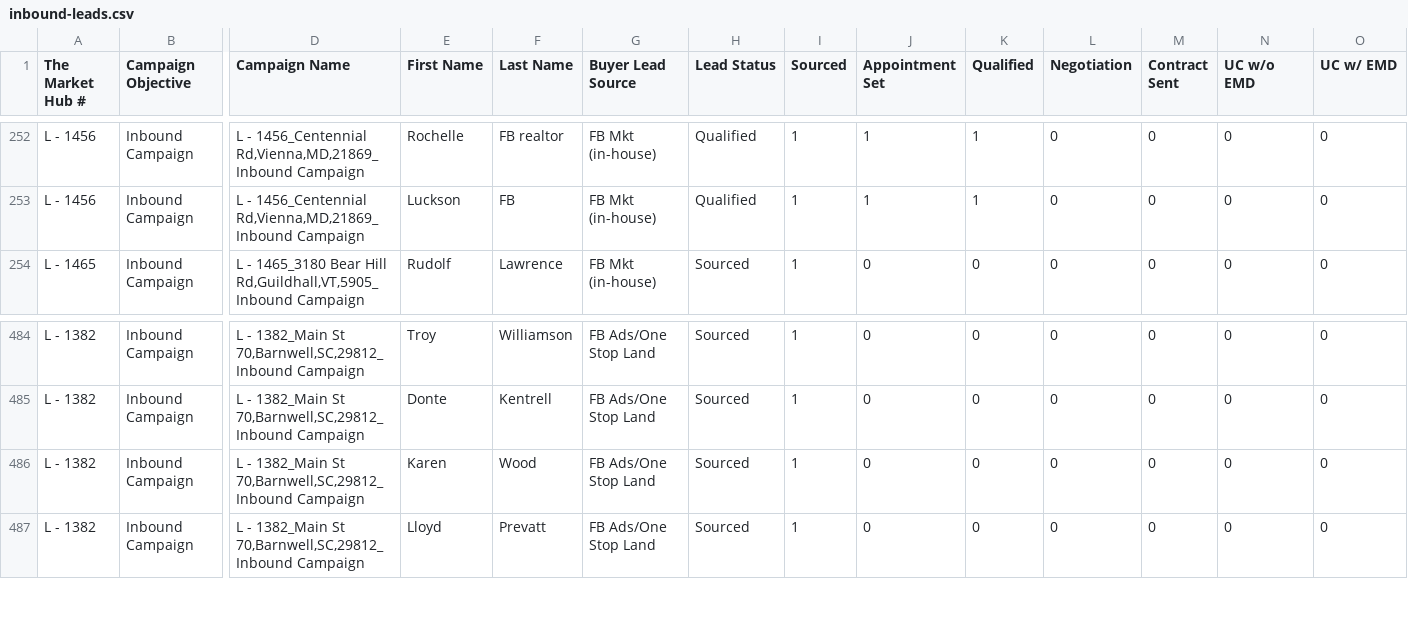
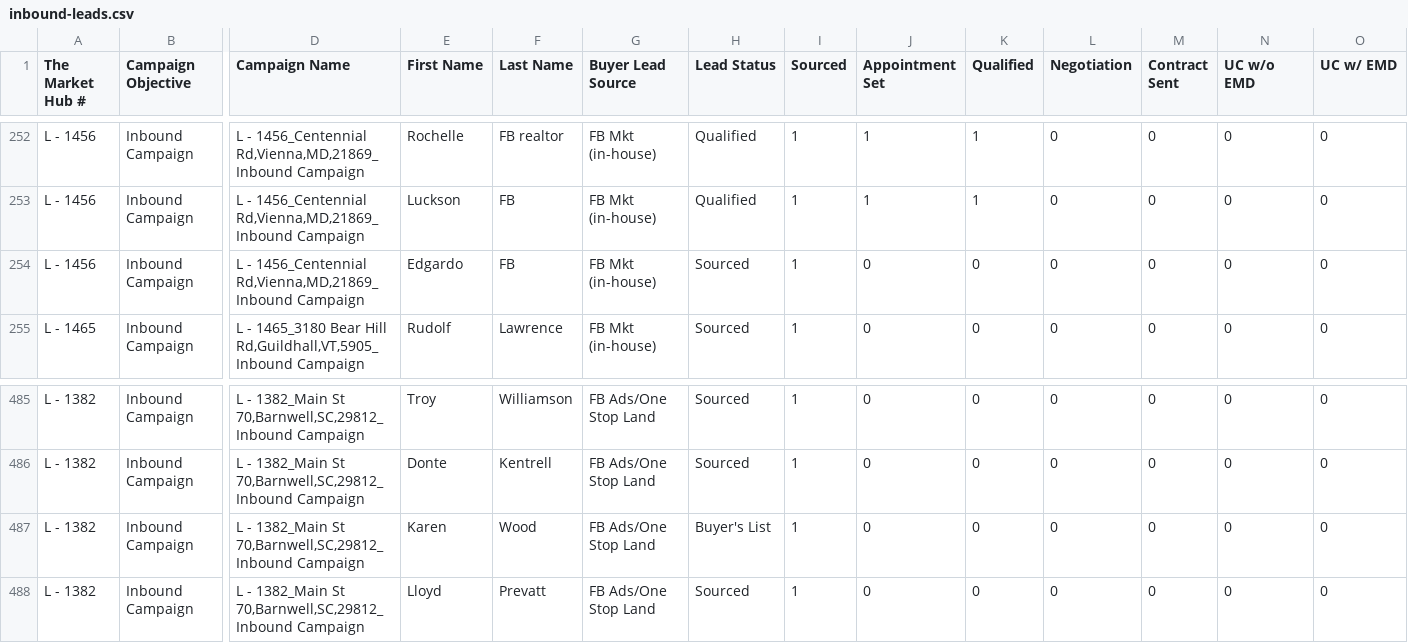
Before and after one commit to GoldSoilInc/Property-Card-Reports, a CSV file: data/inbound-leads.csv, drawn as a sheet; only a part is shown, gaps mark what is left out; addresses are those after the commit; rows hold the shown columns only; the diff names each change by its address in the sheet, - before the commit and + after, or states it on an @@ line.

Commit message:
Update inbound-leads.csv from Google Sheets

```diff
--- a/data/inbound-leads.csv
+++ b/data/inbound-leads.csv
+row 254: L - 1456 | Inbound Campaign | L - 1456_Centennial Rd,Vienna,MD,21869_Inbound Campaign | Edgardo | FB | FB Mkt (in-house) | Sourced | 1 | 0 | 0 | 0 | 0 | 0 | 0
-H487 (Lead Status): Sourced
+H487 (Lead Status): Buyer's List
```
